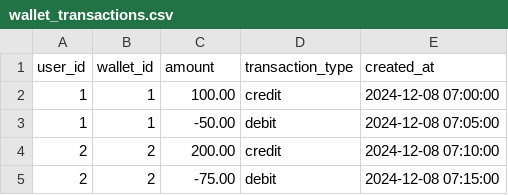
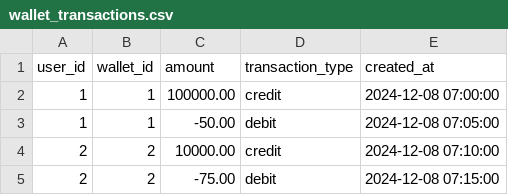
Before and after one commit to AdhamSamehA/sshsos, a CSV file: server/data/wallet_transactions.csv, drawn as a sheet.

```diff
--- a/server/data/wallet_transactions.csv
+++ b/server/data/wallet_transactions.csv
@@ -1,5 +1,5 @@
 user_id,wallet_id,amount,transaction_type,created_at
-1,1,100.00,credit,2024-12-08 07:00:00
+1,1,100000.00,credit,2024-12-08 07:00:00
 1,1,-50.00,debit,2024-12-08 07:05:00
-2,2,200.00,credit,2024-12-08 07:10:00
+2,2,10000.00,credit,2024-12-08 07:10:00
 2,2,-75.00,debit,2024-12-08 07:15:00
```
Also changed, not shown: 22 other files.
